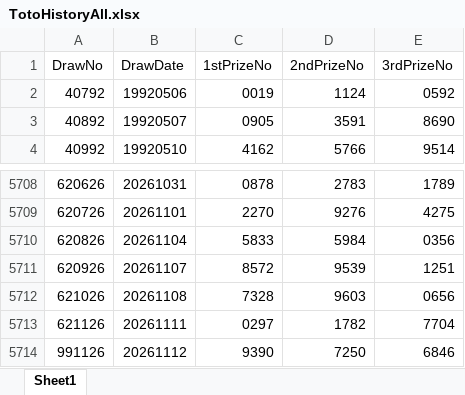
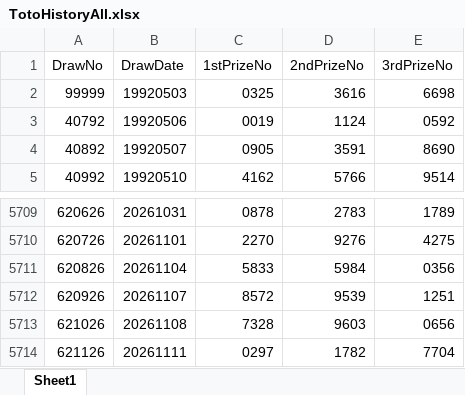
Before and after one commit to wazley-hub/rumah-a-predictor-v9, an Excel workbook: TotoHistoryAll.xlsx, sheet Sheet1, drawn as a sheet; only a part is shown, gaps mark what is left out; values as stored, in another font and other column widths than the file's, no borders; removed rows and columns are numbered as before the commit, all else as after; the diff names each change by its address in the sheet, - before the commit and + after, or states it on an @@ line.

Commit message:
Add files via upload

```diff
--- a/TotoHistoryAll.xlsx (sheet Sheet1)
+++ b/TotoHistoryAll.xlsx (sheet Sheet1)
+row 2: 99999 | 19920503 | 0325 | 3616 | 6698
-row 5714: 991126 | 20261112 | 9390 | 7250 | 6846
```
